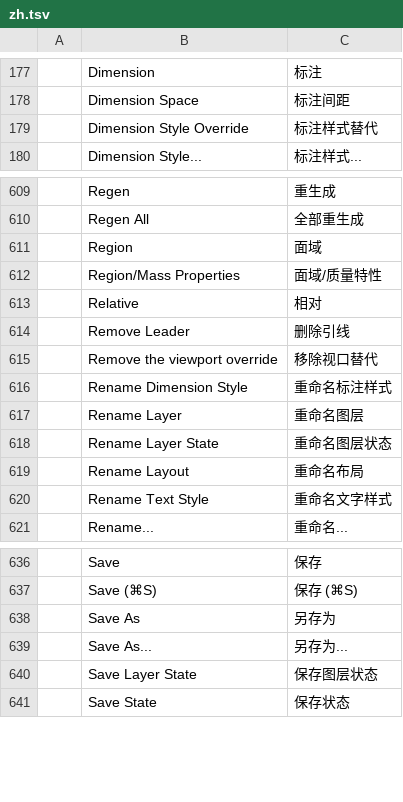
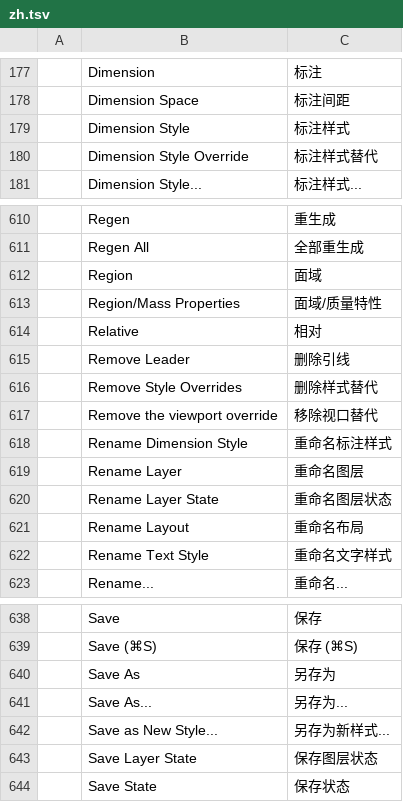
Before and after one commit to storytold/cadcraft, a TSV file: crates/ui-egui/src/i18n/zh.tsv, drawn as a sheet; only a part is shown, gaps mark what is left out.

```diff
--- a/crates/ui-egui/src/i18n/zh.tsv
+++ b/crates/ui-egui/src/i18n/zh.tsv
@@ -178,2 +178,3 @@
 	Dimension Space	标注间距
+	Dimension Style	标注样式
 	Dimension Style Override	标注样式替代
@@ -614,2 +615,3 @@
 	Remove Leader	删除引线
+	Remove Style Overrides	删除样式替代
 	Remove the viewport override	移除视口替代
@@ -639,2 +641,3 @@
 	Save As...	另存为...
+	Save as New Style...	另存为新样式...
 	Save Layer State	保存图层状态
```
Also changed, not shown: crates/ui-egui/src/i18n/uk.tsv, 7 other files.
